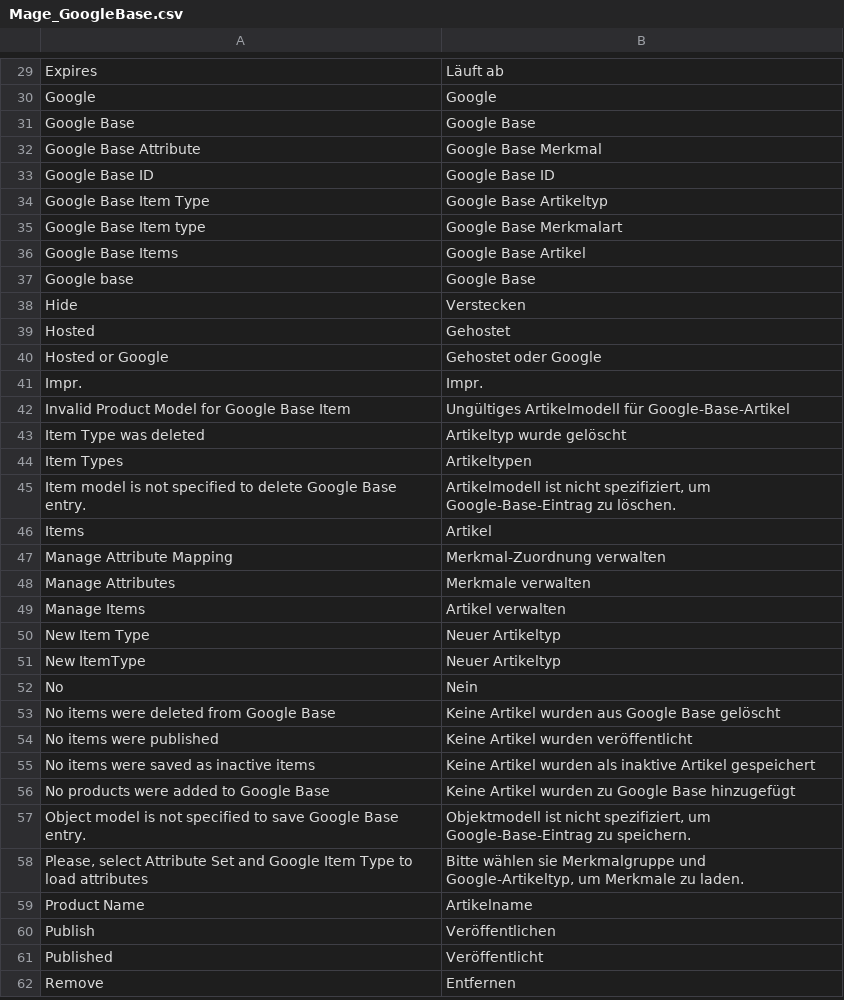
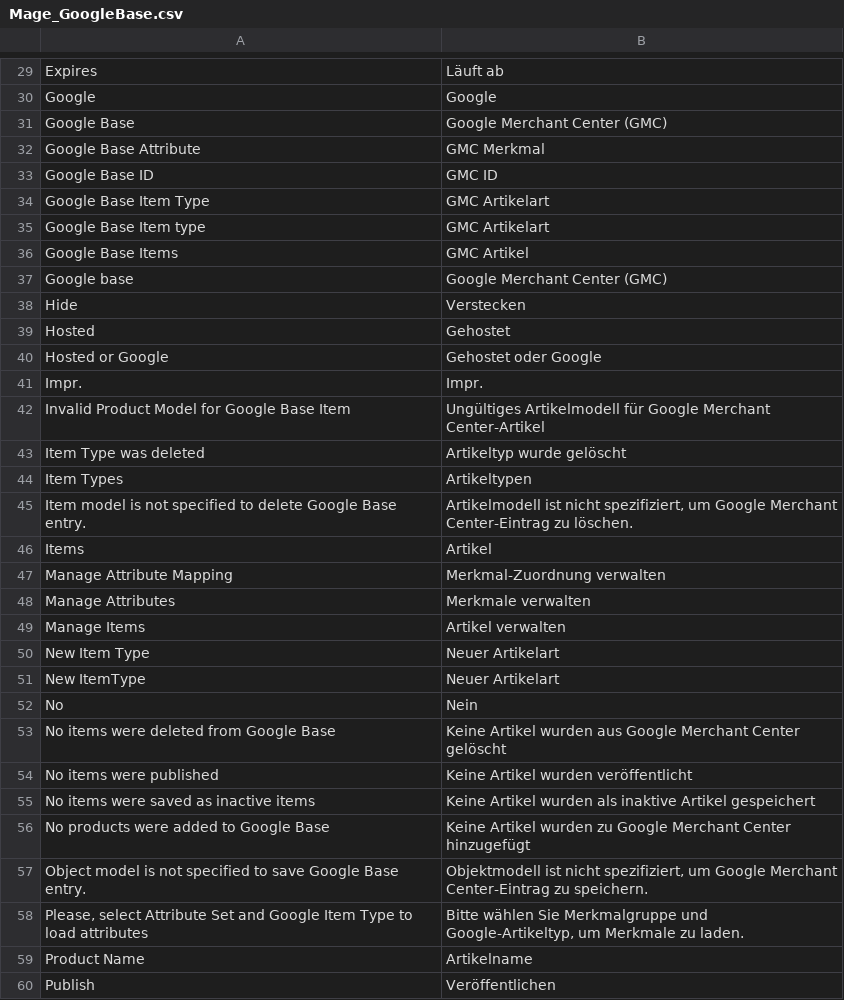
Before and after one commit to hhirsch/German_LocalePack_de_DE, a CSV file: app/locale/de_DE/Mage_GoogleBase.csv, drawn as a sheet; only a part is shown, gaps mark what is left out; the shorter side is filled out with more unchanged rows; the diff covers the shown part only.

```diff
--- a/app/locale/de_DE/Mage_GoogleBase.csv
+++ b/app/locale/de_DE/Mage_GoogleBase.csv
@@ -30,9 +30,9 @@
 "Google","Google"
-"Google Base","Google Base"
-"Google Base Attribute","Google Base Merkmal"
-"Google Base ID","Google Base ID"
-"Google Base Item Type","Google Base Artikeltyp"
-"Google Base Item type","Google Base Merkmalart"
-"Google Base Items","Google Base Artikel"
-"Google base","Google Base"
+"Google Base","Google Merchant Center (GMC)"
+"Google Base Attribute","GMC Merkmal"
+"Google Base ID","GMC ID"
+"Google Base Item Type","GMC Artikelart"
+"Google Base Item type","GMC Artikelart"
+"Google Base Items","GMC Artikel"
+"Google base","Google Merchant Center (GMC)"
 "Hide","Verstecken"
@@ -41,6 +41,6 @@
 "Impr.","Impr."
-"Invalid Product Model for Google Base Item","Ungültiges Artikelmodell für Google-Base-Artikel"
+"Invalid Product Model for Google Base Item","Ungültiges Artikelmodell für Google Merchant Center-Artikel"
 "Item Type was deleted","Artikeltyp wurde gelöscht"
 "Item Types","Artikeltypen"
-"Item model is not specified to delete Google Base entry.","Artikelmodell ist nicht spezifiziert, um Google-Base-Eintrag zu löschen."
+"Item model is not specified to delete Google Base entry.","Artikelmodell ist nicht spezifiziert, um Google Merchant Center-Eintrag zu löschen."
 "Items","Artikel"
@@ -49,11 +49,11 @@
 "Manage Items","Artikel verwalten"
-"New Item Type","Neuer Artikeltyp"
-"New ItemType","Neuer Artikeltyp"
+"New Item Type","Neuer Artikelart"
+"New ItemType","Neuer Artikelart"
 "No","Nein"
-"No items were deleted from Google Base","Keine Artikel wurden aus Google Base gelöscht"
+"No items were deleted from Google Base","Keine Artikel wurden aus Google Merchant Center gelöscht"
 "No items were published","Keine Artikel wurden veröffentlicht"
 "No items were saved as inactive items","Keine Artikel wurden als inaktive Artikel gespeichert"
-"No products were added to Google Base","Keine Artikel wurden zu Google Base hinzugefügt"
-"Object model is not specified to save Google Base entry.","Objektmodell ist nicht spezifiziert, um Google-Base-Eintrag zu speichern."
-"Please, select Attribute Set and Google Item Type to load attributes","Bitte wählen sie Merkmalgruppe und Google-Artikeltyp, um Merkmale zu laden."
+"No products were added to Google Base","Keine Artikel wurden zu Google Merchant Center hinzugefügt"
+"Object model is not specified to save Google Base entry.","Objektmodell ist nicht spezifiziert, um Google Merchant Center-Eintrag zu speichern."
+"Please, select Attribute Set and Google Item Type to load attributes","Bitte wählen Sie Merkmalgruppe und Google-Artikeltyp, um Merkmale zu laden."
 "Product Name","Artikelname"
```
Also changed, not shown: 10 edited cells elsewhere in this file, app/locale/de_DE/Mage_Adminhtml.csv, app/locale/de_DE/Mage_GoogleCheckout.csv, 10 other files.
